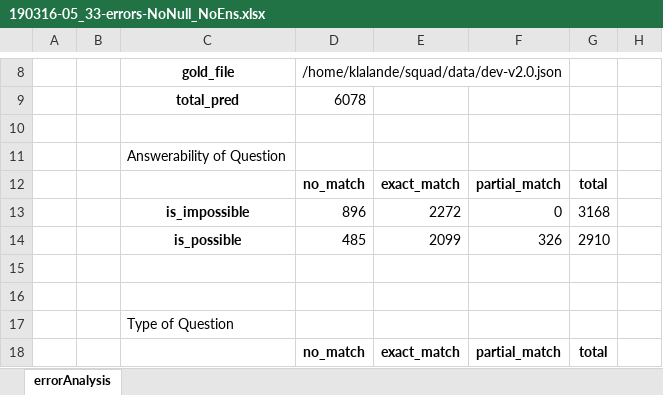
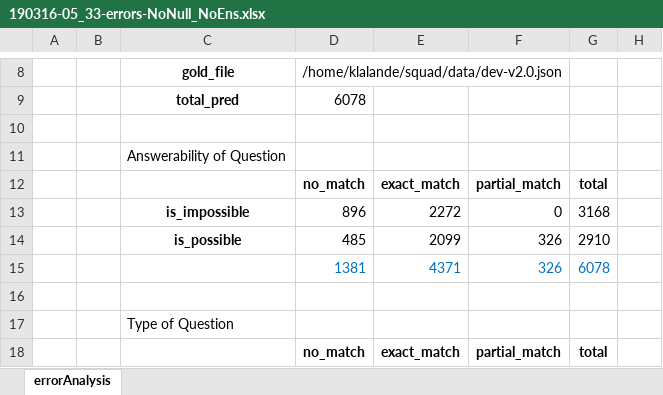
Before and after one commit to lalande/pytorch-pretrained-BERT, an Excel workbook: examples/output/190316-05_33-errors-NoNull_NoEns.xlsx, sheet errorAnalysis, drawn as a sheet; only a part is shown, gaps mark what is left out; values as stored, in another font and other column widths than the file's, no borders; the diff names each change by its address in the sheet, - before the commit and + after, or states it on an @@ line.

```diff
--- a/examples/output/190316-05_33-errors-NoNull_NoEns.xlsx (sheet errorAnalysis)
+++ b/examples/output/190316-05_33-errors-NoNull_NoEns.xlsx (sheet errorAnalysis)
-D15: (empty)
+D15: 1381
-E15: (empty)
+E15: 4371
-F15: (empty)
+F15: 326
-G15: (empty)
+G15: 6078
```
Also changed, not shown: examples/output/190316-05_33-errors.xlsx, 15 other files.
